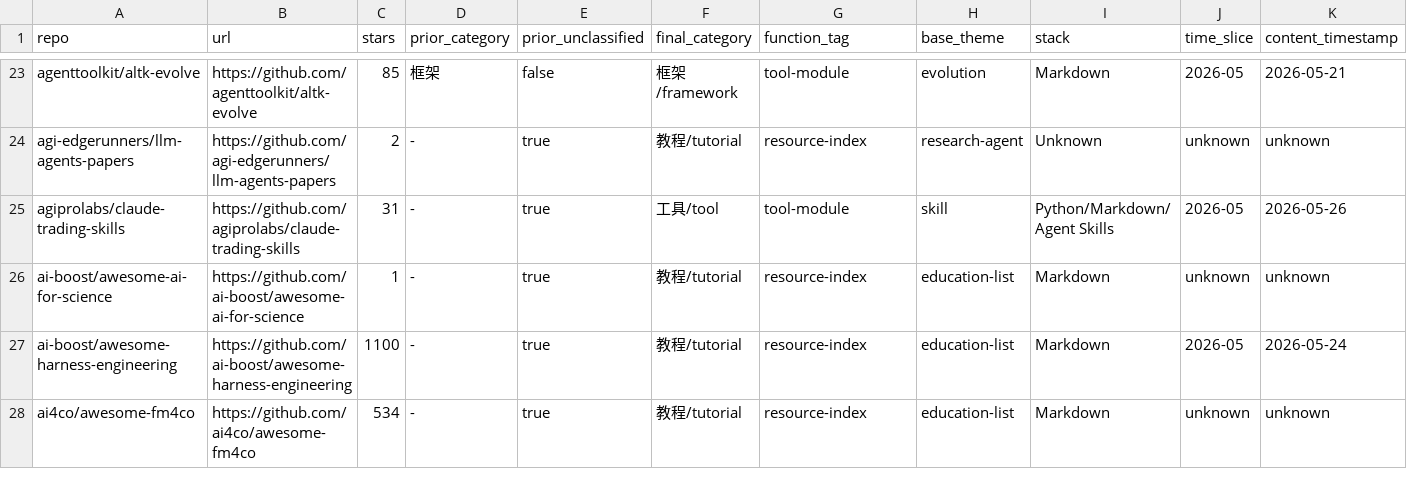
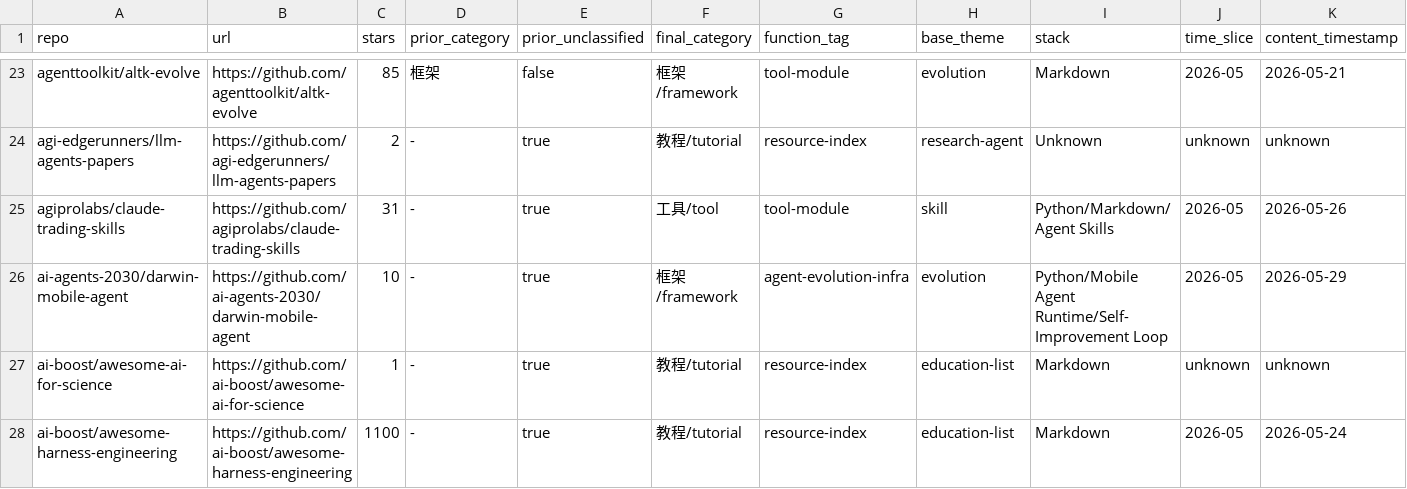
Before and after one commit to Shiyao-Huang/awesome-agent-evolution, a CSV file: research/repo-classification.csv, drawn as a sheet; only a part is shown, gaps mark what is left out; the shorter side is filled out with more unchanged rows; rows hold the shown columns only; the diff covers the shown part only; the diff names each change by its address in the sheet, - before the commit and + after, or states it on an @@ line.

Commit message:
chore(hourly): sync public metadata loop (2026-05-29 1612)

```diff
--- a/research/repo-classification.csv
+++ b/research/repo-classification.csv
+row 26: ai-agents-2030/darwin-mobile-agent | https://github.com/ai-agents-2030/darwin-mobile-agent | 10 | - | true | 框架/framework | agent-evolution-infra | evolution | Python/Mobile Agent Runtime/Self-Improvement Loop | 2026-05 | 2026-05-29
```
Also changed, not shown: 5 added rows elsewhere in this file, 44 other files.
